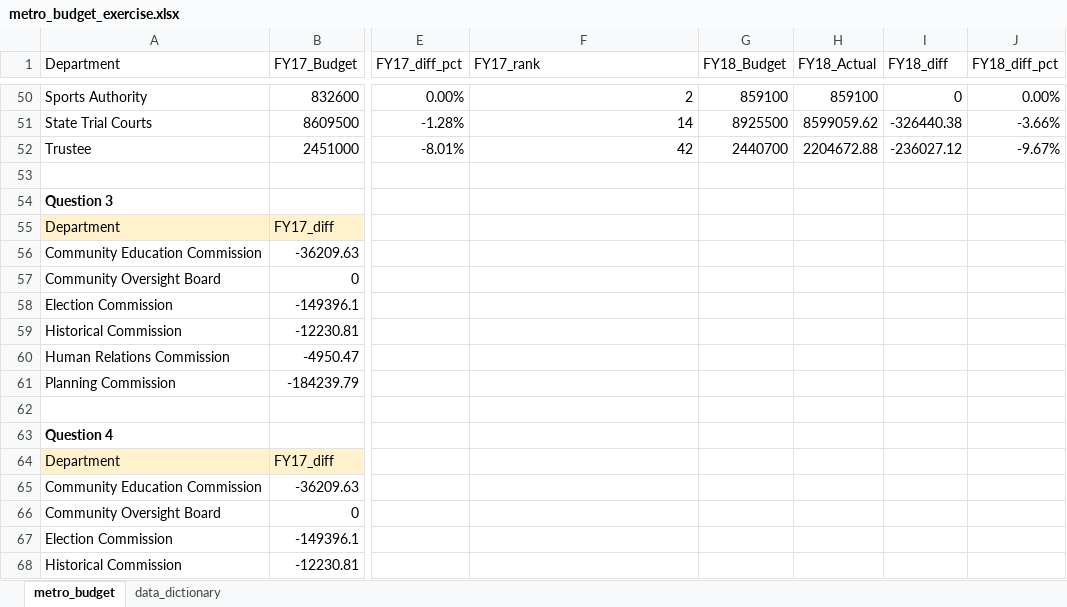
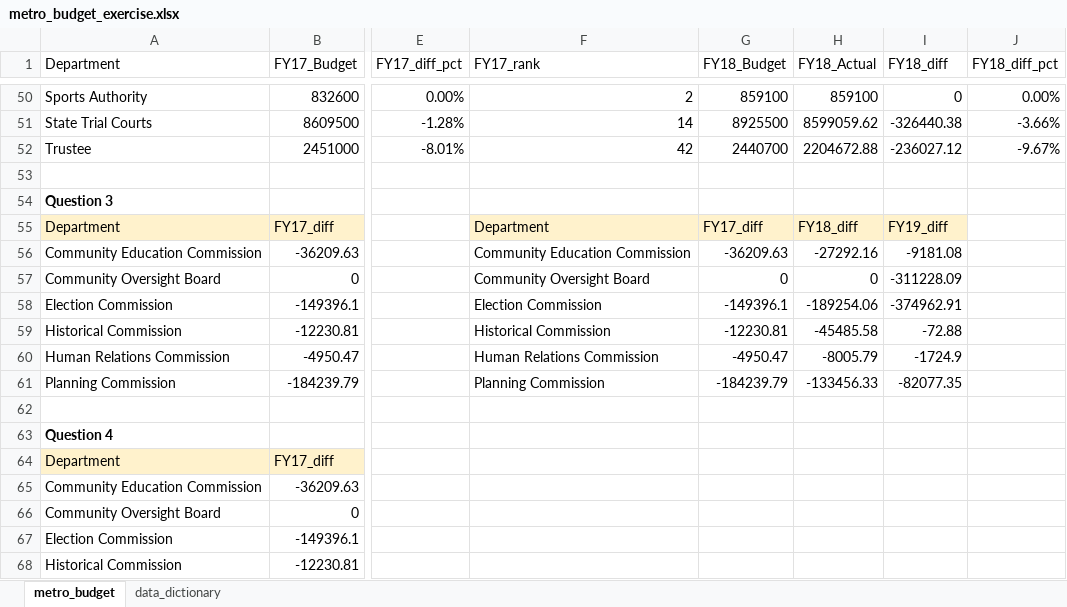
Before and after one commit to NSS-Data-Analytics-Cohort-10/lookups-budget-megyg6, an Excel workbook: metro_budget_exercise.xlsx, sheet metro_budget, drawn as a sheet; only a part is shown, gaps mark what is left out; values as stored, in another font and other column widths than the file's, no borders; charts and pictures not drawn; the diff covers the shown part only; the diff names each change by its address in the sheet, - before the commit and + after, or states it on an @@ line.

Commit message:
on 8

```diff
--- a/metro_budget_exercise.xlsx (sheet metro_budget)
+++ b/metro_budget_exercise.xlsx (sheet metro_budget)
-F55 (FY17_rank): (empty)
+F55 (FY17_rank): Department
-F55:I55 fill: none
+F55:I55 fill: #FFF2CC
-G55 (FY18_Budget): (empty)
+G55 (FY18_Budget): FY17_diff
-H55 (FY18_Actual): (empty)
+H55 (FY18_Actual): FY18_diff
-I55 (FY18_diff): (empty)
+I55 (FY18_diff): FY19_diff
-F56 (FY17_rank): (empty)
+F56 (FY17_rank): Community Education Commission
-G56 (FY18_Budget): (empty)
+G56 (FY18_Budget): -36209.63
-H56 (FY18_Actual): (empty)
+H56 (FY18_Actual): -27292.16
-I56 (FY18_diff): (empty)
+I56 (FY18_diff): -9181.08
-F57 (FY17_rank): (empty)
+F57 (FY17_rank): Community Oversight Board
-G57 (FY18_Budget): (empty)
+G57 (FY18_Budget): 0
-H57 (FY18_Actual): (empty)
+H57 (FY18_Actual): 0
-I57 (FY18_diff): (empty)
+I57 (FY18_diff): -311228.09
-F58 (FY17_rank): (empty)
+F58 (FY17_rank): Election Commission
-G58 (FY18_Budget): (empty)
+G58 (FY18_Budget): -149396.1
-H58 (FY18_Actual): (empty)
+H58 (FY18_Actual): -189254.06
-I58 (FY18_diff): (empty)
+I58 (FY18_diff): -374962.91
-F59 (FY17_rank): (empty)
+F59 (FY17_rank): Historical Commission
-G59 (FY18_Budget): (empty)
+G59 (FY18_Budget): -12230.81
-H59 (FY18_Actual): (empty)
+H59 (FY18_Actual): -45485.58
-I59 (FY18_diff): (empty)
+I59 (FY18_diff): -72.88
-F60 (FY17_rank): (empty)
+F60 (FY17_rank): Human Relations Commission
-G60 (FY18_Budget): (empty)
+G60 (FY18_Budget): -4950.47
-H60 (FY18_Actual): (empty)
+H60 (FY18_Actual): -8005.79
-I60 (FY18_diff): (empty)
+I60 (FY18_diff): -1724.9
-F61 (FY17_rank): (empty)
+F61 (FY17_rank): Planning Commission
-G61 (FY18_Budget): (empty)
+G61 (FY18_Budget): -184239.79
-H61 (FY18_Actual): (empty)
+H61 (FY18_Actual): -133456.33
-I61 (FY18_diff): (empty)
+I61 (FY18_diff): -82077.35
```
Also changed, not shown: 3 added rows and 3 removed rows elsewhere in this sheet, charts or pictures.
